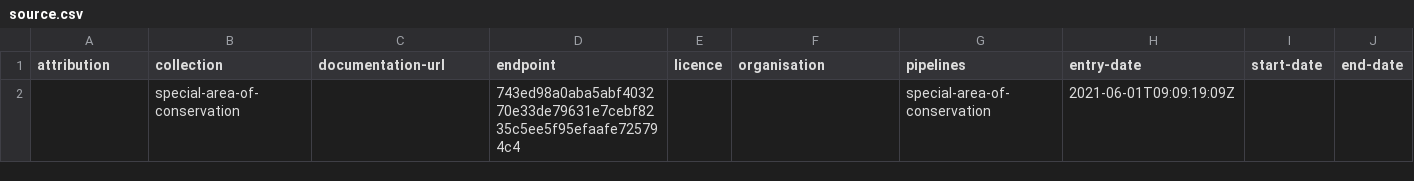
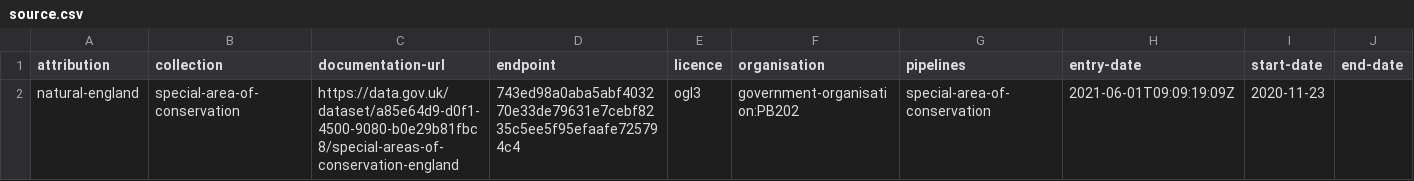
Before and after one commit to digital-land/special-area-of-conservation-collection, a CSV file: collection/source.csv, drawn as a sheet.

Commit message:
Added licence and organisation

```diff
--- a/collection/source.csv
+++ b/collection/source.csv
@@ -1,2 +1,2 @@
 attribution,collection,documentation-url,endpoint,licence,organisation,pipelines,entry-date,start-date,end-date
-,special-area-of-conservation,,743ed98a0aba5abf403270e33de79631e7cebf8235c5ee5f95efaafe725794c4,,,special-area-of-conservation,2021-06-01T09:09:19:09Z,,
+natural-england,special-area-of-conservation,https://data.gov.uk/dataset/a85e64d9-d0f1-4500-9080-b0e29b81fbc8/special-areas-of-conservation-england,743ed98a0aba5abf403270e33de79631e7cebf8235c5ee5f95efaafe725794c4,ogl3,government-organisation:PB202,special-area-of-conservation,2021-06-01T09:09:19:09Z,2020-11-23,
```
